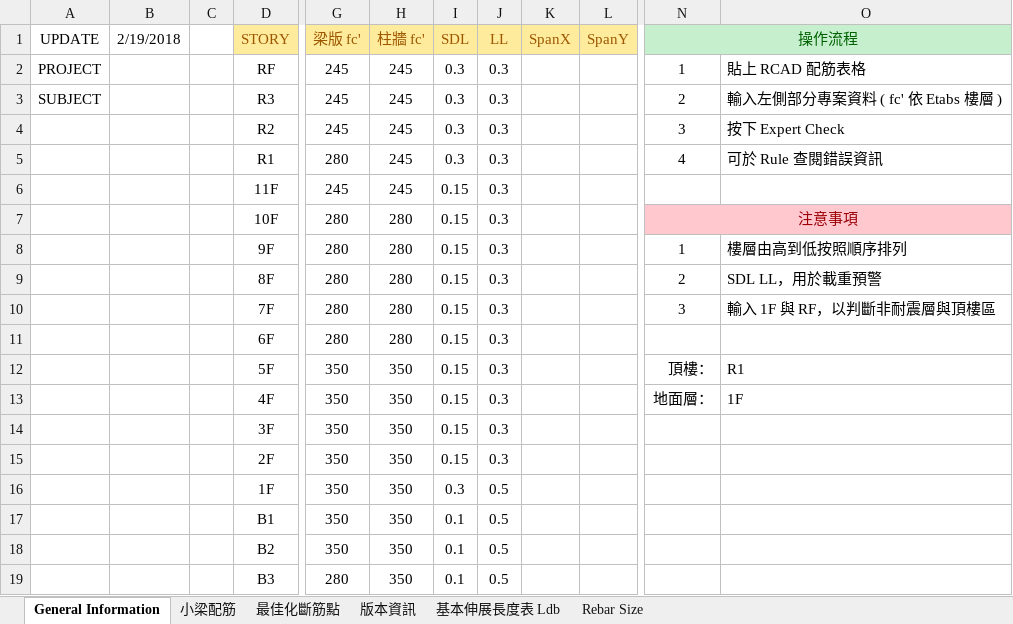
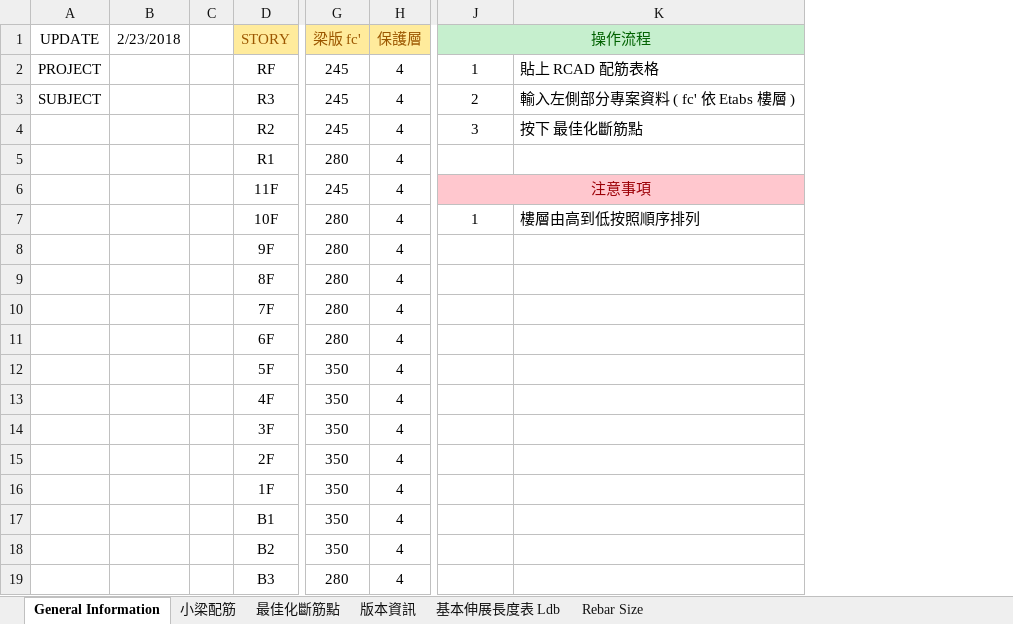
Before and after one commit to skyran1278/VbaProject, an Excel workbook: 20180126_MultiBreakRebar/multi-break-rebar.xlsm, sheet General Information, drawn as a sheet; only a part is shown, gaps mark what is left out; values as stored, in another font and other column widths than the file's, no borders; charts and pictures not drawn; removed rows and columns are numbered as before the commit, all else as after; the diff names each change by its address in the sheet, - before the commit and + after, or states it on an @@ line.

```diff
--- a/20180126_MultiBreakRebar/multi-break-rebar.xlsm (sheet General Information)
+++ b/20180126_MultiBreakRebar/multi-break-rebar.xlsm (sheet General Information)
-column B (2/19/2018), empty
+column B (2/23/2018), empty
-column H (柱牆 fc'), rows 2-19: 245 | 245 | 245 | 245 | 245 | 280 | 280 | 280 | 280 | 280 | 350 | 350 | 350 | 350 | 350 | 350 | 350 | 350
-column I (SDL), rows 2-19: 0.3 | 0.3 | 0.3 | 0.3 | 0.15 | 0.15 | 0.15 | 0.15 | 0.15 | 0.15 | 0.15 | 0.15 | 0.15 | 0.15 | 0.3 | 0.1 | 0.1 | 0.1
-column J (LL), rows 2-19: 0.3 | 0.3 | 0.3 | 0.3 | 0.3 | 0.3 | 0.3 | 0.3 | 0.3 | 0.3 | 0.3 | 0.3 | 0.3 | 0.3 | 0.5 | 0.5 | 0.5 | 0.5
-column K (SpanX), empty
-column L (SpanY), empty
+column H (保護層), rows 2-19: all 4
-K4: 按下 Expert Check
+K4: 按下 最佳化斷筋點
-J5 (操作流程): 4
+J5 (操作流程): (empty)
-K5: 可於 Rule 查閱錯誤資訊
+K5: (empty)
-J6 (操作流程): (empty)
+J6 (操作流程): 注意事項
-J6:K6 fill: none
+J6:K6 fill: #FFC7CE
+J6:K6 merged
-J7 (操作流程): 注意事項
+J7 (操作流程): 1
-J7:K7 fill: #FFC7CE
+J7:K7 fill: none
-J7 text colour: #9C0006
+J7 text colour: black
-N7:O7 merged
-K7: (empty)
+K7: 樓層由高到低按照順序排列
-J8 (操作流程): 1
+J8 (操作流程): (empty)
-K8: 樓層由高到低按照順序排列
+K8: (empty)
-J9 (操作流程): 2
+J9 (操作流程): (empty)
-K9: SDL LL，用於載重預警
+K9: (empty)
-J10 (操作流程): 3
+J10 (操作流程): (empty)
-K10: 輸入 1F 與 RF，以判斷非耐震層與頂樓區
+K10: (empty)
-J12 (操作流程): 頂樓：
+J12 (操作流程): (empty)
-K12: R1
+K12: (empty)
-J13 (操作流程): 地面層：
+J13 (操作流程): (empty)
-K13: 1F
+K13: (empty)
```
Also changed, not shown: sheet 最佳化斷筋點, sheet 小梁配筋, charts or pictures, 5 other files.
